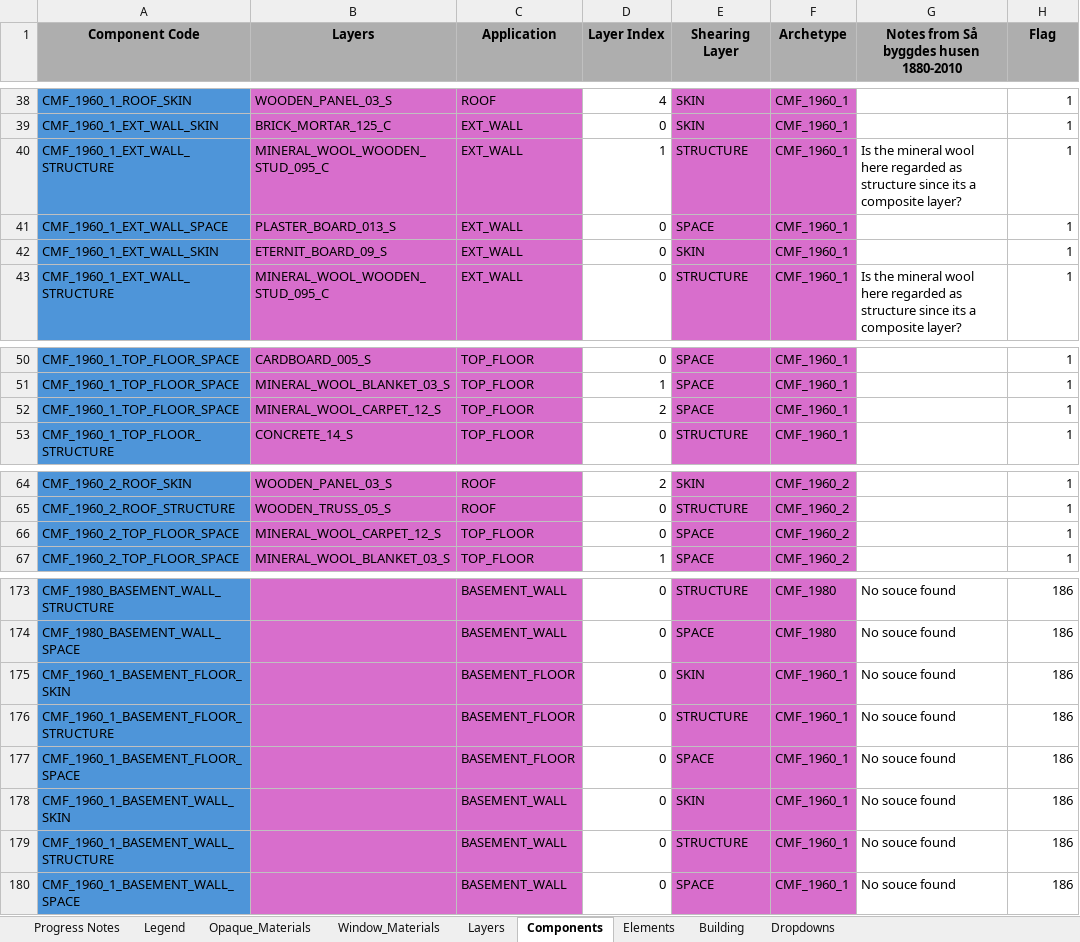
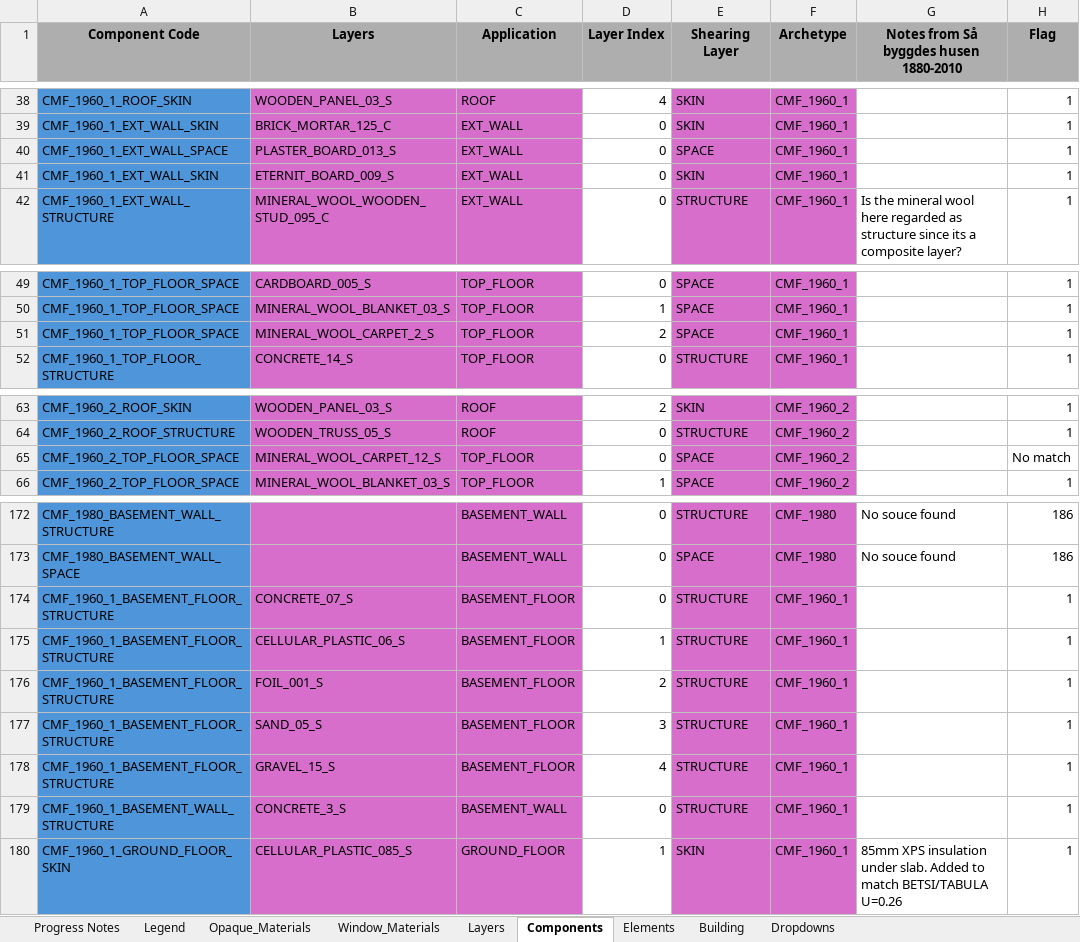
Before and after one commit to SB-Chalmers/epsm_data, an Excel workbook: Data/Material_Database.xlsx, sheet Components, drawn as a sheet; only a part is shown, gaps mark what is left out; values as stored, in another font and other column widths than the file's, no borders; conditional formats not drawn; removed rows and columns are numbered as before the commit, all else as after; the diff names each change by its address in the sheet, - before the commit and + after, or states it on an @@ line.

Commit message:
Refactor code structure and remove redundant sections for improved readability and maintainability

```diff
--- a/Data/Material_Database.xlsx (sheet Components)
+++ b/Data/Material_Database.xlsx (sheet Components)
-row 40: CMF_1960_1_EXT_WALL_STRUCTURE | MINERAL_WOOL_WOODEN_STUD_095_C | EXT_WALL | 1 | STRUCTURE | CMF_1960_1 | Is the mineral wool here regarded as structure since its a composite layer? | 1
-B41 (Layers): ETERNIT_BOARD_09_S
+B41 (Layers): ETERNIT_BOARD_009_S
-B51 (Layers): MINERAL_WOOL_CARPET_12_S
+B51 (Layers): MINERAL_WOOL_CARPET_2_S
-H65 (Flag): 1
+H65 (Flag): No match
-row 175: CMF_1960_1_BASEMENT_FLOOR_SKIN |  | BASEMENT_FLOOR | 0 | SKIN | CMF_1960_1 | No souce found | 186
-B174 (Layers): (empty)
+B174 (Layers): CONCRETE_07_S
-G174: No souce found
+G174: (empty)
-H174 (Flag): 186
+H174 (Flag): 1
-row 177: CMF_1960_1_BASEMENT_FLOOR_SPACE |  | BASEMENT_FLOOR | 0 | SPACE | CMF_1960_1 | No souce found | 186
-row 178: CMF_1960_1_BASEMENT_WALL_SKIN |  | BASEMENT_WALL | 0 | SKIN | CMF_1960_1 | No souce found | 186
+row 175: CMF_1960_1_BASEMENT_FLOOR_STRUCTURE | CELLULAR_PLASTIC_06_S | BASEMENT_FLOOR | 1 | STRUCTURE | CMF_1960_1 |  | 1
+row 176: CMF_1960_1_BASEMENT_FLOOR_STRUCTURE | FOIL_001_S | BASEMENT_FLOOR | 2 | STRUCTURE | CMF_1960_1 |  | 1
+row 177: CMF_1960_1_BASEMENT_FLOOR_STRUCTURE | SAND_05_S | BASEMENT_FLOOR | 3 | STRUCTURE | CMF_1960_1 |  | 1
+row 178: CMF_1960_1_BASEMENT_FLOOR_STRUCTURE | GRAVEL_15_S | BASEMENT_FLOOR | 4 | STRUCTURE | CMF_1960_1 |  | 1
-B179 (Layers): (empty)
+B179 (Layers): CONCRETE_3_S
-G179: No souce found
+G179: (empty)
-H179 (Flag): 186
+H179 (Flag): 1
-row 180: CMF_1960_1_BASEMENT_WALL_SPACE |  | BASEMENT_WALL | 0 | SPACE | CMF_1960_1 | No souce found | 186
+row 180: CMF_1960_1_GROUND_FLOOR_SKIN | CELLULAR_PLASTIC_085_S | GROUND_FLOOR | 1 | SKIN | CMF_1960_1 | 85mm XPS insulation under slab. Added to match BETSI/TABULA U=0.26 | 1
```
Also changed, not shown: sheet Layers, sheet Elements, sheet Opaque_Materials, formulas that keep their value, 25 other files.
